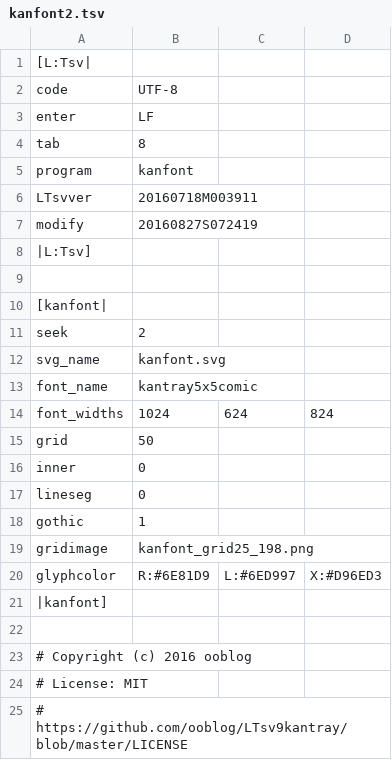
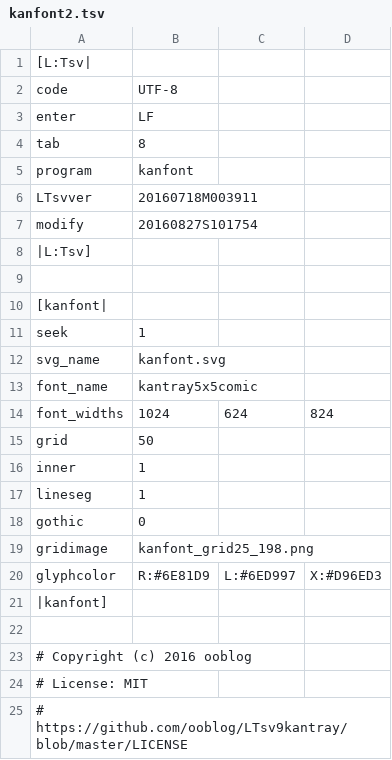
Before and after one commit to ooblog/LTsv10kanedit, a TSV file: kanfont2.tsv, drawn as a sheet.

Commit message:
「kanfont2.py」でフォントグリフの「linseg」線分座標の表示が可能に(まだ座標編集はできてない)。

```diff
--- a/kanfont2.tsv
+++ b/kanfont2.tsv
@@ -6,3 +6,3 @@ program	kanfont
 LTsvver	20160718M003911
-modify	20160827S072419
+modify	20160827S101754
 |L:Tsv]
@@ -10,3 +10,3 @@ modify	20160827S072419
 [kanfont|
-seek	2
+seek	1
 svg_name	kanfont.svg
@@ -15,5 +15,5 @@ font_widths	1024	624	824
 grid	50
-inner	0
-lineseg	0
-gothic	1
+inner	1
+lineseg	1
+gothic	0
 gridimage	kanfont_grid25_198.png
```
Also changed, not shown: LTsv/kanglyph.tsv, 2 other files.
